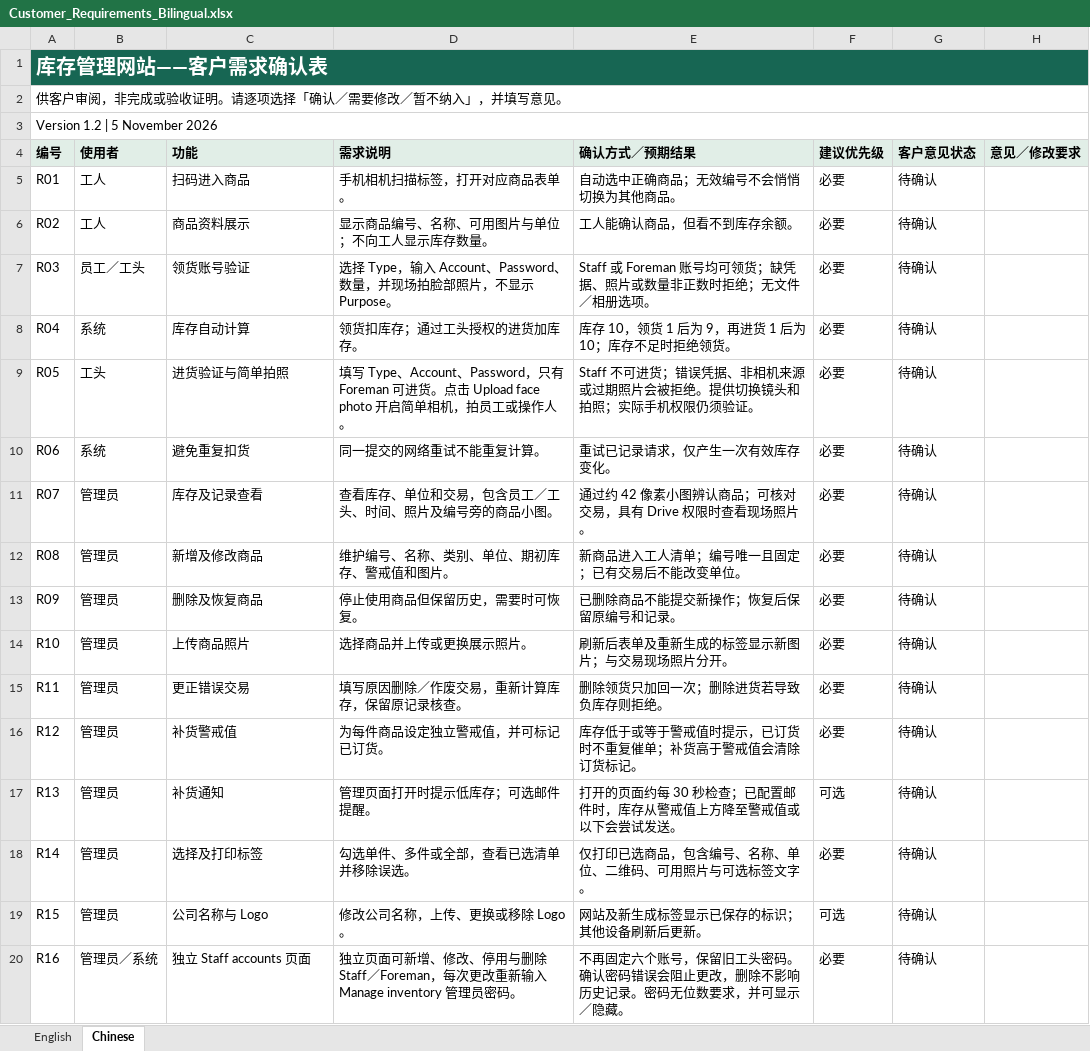
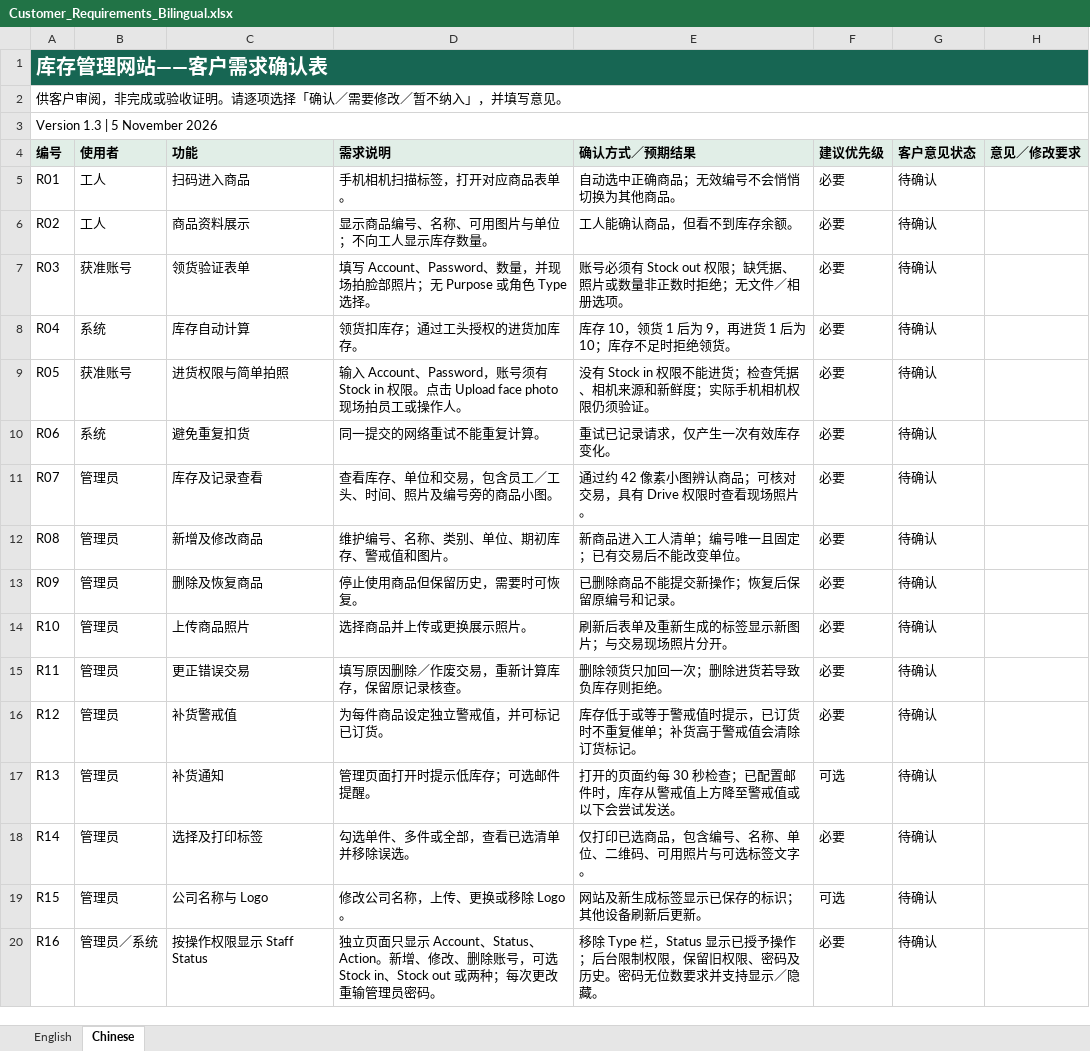
Before and after one commit to ene4583-oss/Qr-Code, an Excel workbook: docs/customer-requirements/Customer_Requirements_Bilingual.xlsx, sheet Chinese, drawn as a sheet; values as stored, in another font and other column widths than the file's, no borders; the diff names each change by its address in the sheet, - before the commit and + after, or states it on an @@ line.

Commit message:
Replace account Type with selectable Stock in and Stock out Status permissions

```diff
--- a/docs/customer-requirements/Customer_Requirements_Bilingual.xlsx (sheet Chinese)
+++ b/docs/customer-requirements/Customer_Requirements_Bilingual.xlsx (sheet Chinese)
-A3 (编号): Version 1.2 | 5 November 2026
+A3 (编号): Version 1.3 | 5 November 2026
-B7 (使用者): 员工／工头
+B7 (使用者): 获准账号
-C7 (功能): 领货账号验证
+C7 (功能): 领货验证表单
-D7 (需求说明): 选择 Type，输入 Account、Password、数量，并现场拍脸部照片，不显示 Purpose。
+D7 (需求说明): 填写 Account、Password、数量，并现场拍脸部照片；无 Purpose 或角色 Type 选择。
-E7 (确认方式／预期结果): Staff 或 Foreman 账号均可领货；缺凭据…
+E7 (确认方式／预期结果): 账号必须有 Stock out 权限；缺凭据…
-B9 (使用者): 工头
+B9 (使用者): 获准账号
-C9 (功能): 进货验证与简单拍照
+C9 (功能): 进货权限与简单拍照
-D9 (需求说明): 填写 Type、Account、Password，只有 Foreman 可进货。点击 Upload face photo 开启简单相机，拍员工或…
+D9 (需求说明): 输入 Account、Password，账号须有 Stock in 权限。点击 Upload face photo 现场拍员工或…
-E9 (确认方式／预期结果): Staff 不可进货；错误凭据、非相机来源或过期照片会被拒绝。提供切换镜头和拍照；实际手机权限仍…
+E9 (确认方式／预期结果): 没有 Stock in 权限不能进货；检查凭据、相机来源和新鲜度；实际手机相机权限仍…
-C20 (功能): 独立 Staff accounts 页面
+C20 (功能): 按操作权限显示 Staff Status
-D20 (需求说明): 独立页面可新增、修改、停用与删除 Staff／Foreman，每次更改重新输入 Manage inventory 管理员密…
+D20 (需求说明): 独立页面只显示 Account、Status、Action。新增、修改、删除账号，可选 Stock in、Stock out 或两种；每次更改重输管理员密…
-E20 (确认方式／预期结果): 不再固定六个账号，保留旧工头密码。确认密码错误会阻止更改，删除不影响历史记录。密码无位数要求，并可显示／隐…
+E20 (确认方式／预期结果): 移除 Type 栏，Status 显示已授予操作；后台限制权限，保留旧权限、密码及历史。密码无位数要求并支持显示／隐…
```
Also changed, not shown: sheet English, 13 other files.
